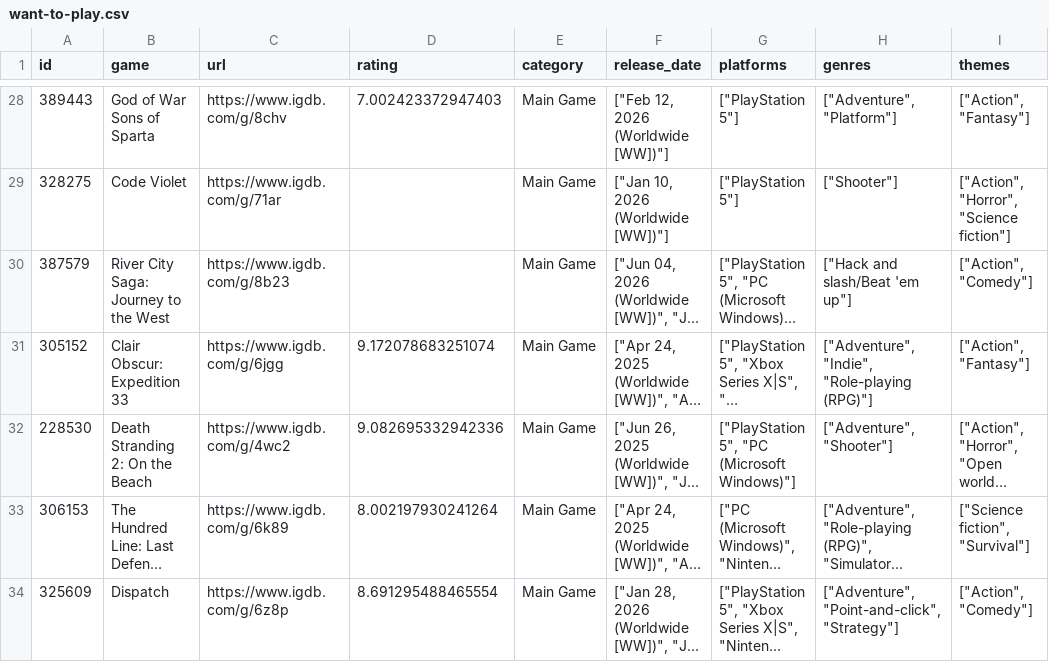
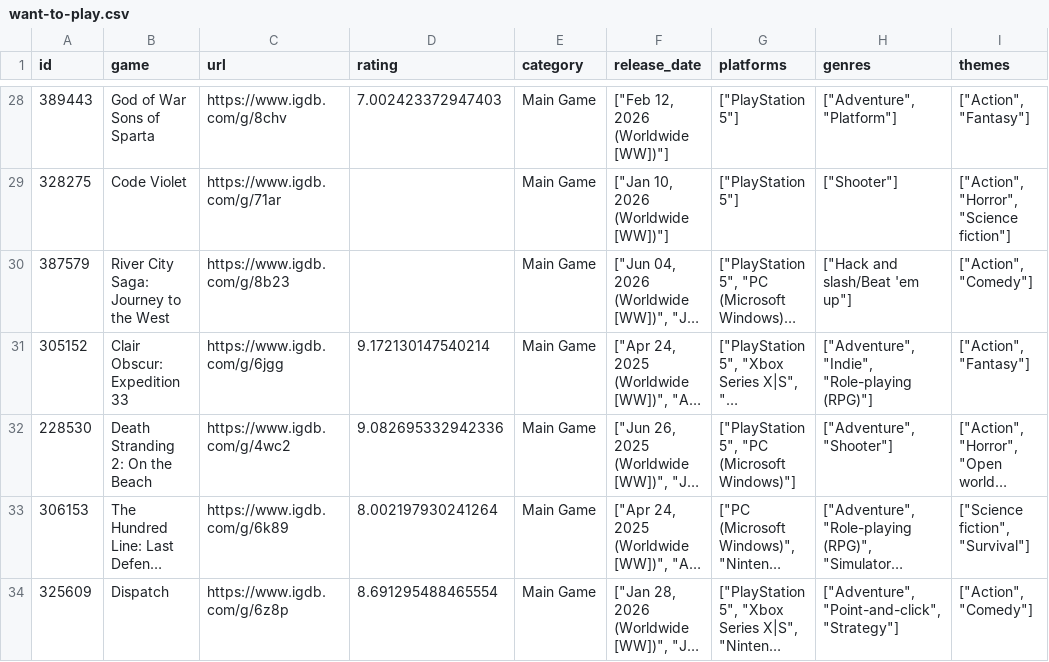
Before and after one commit to noiseredux/test-channel, a CSV file: want-to-play.csv, drawn as a sheet; only a part is shown, gaps mark what is left out; long unchanged cells end in …; the diff covers the shown part only; the diff names each change by its address in the sheet, - before the commit and + after, or states it on an @@ line.

```diff
--- a/want-to-play.csv
+++ b/want-to-play.csv
-D31 (rating): 9.172078683251074
+D31 (rating): 9.172130147540214
```
Also changed, not shown: 13 edited cells elsewhere in this file, 1 other file.
